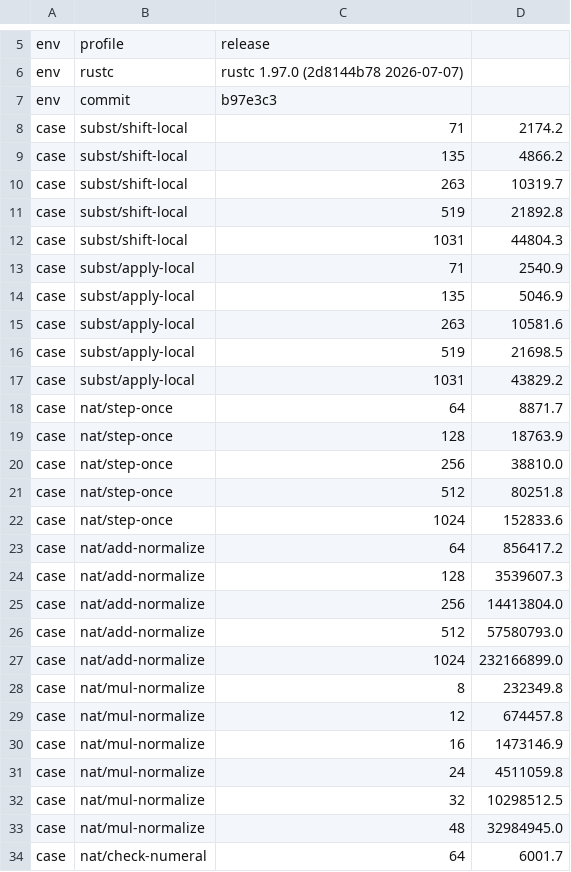
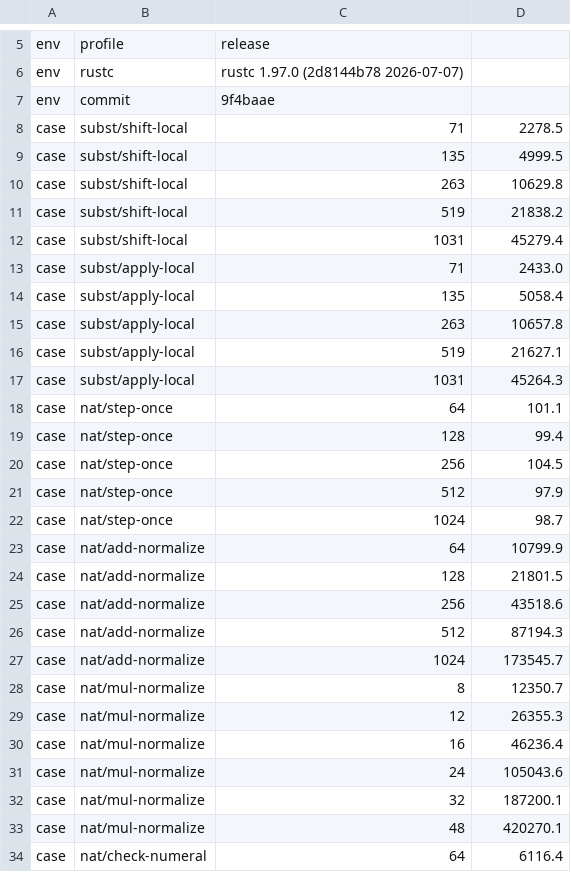
Before and after one commit to MinusGix/heather, a TSV file: crates/kernel/benches/baseline.tsv, drawn as a sheet; only a part is shown, gaps mark what is left out; the diff covers the shown part only.

```diff
--- a/crates/kernel/benches/baseline.tsv
+++ b/crates/kernel/benches/baseline.tsv
@@ -6,29 +6,29 @@ env	profile	release
 env	rustc	rustc 1.97.0 (2d8144b78 2026-07-07)
-env	commit	b97e3c3
-case	subst/shift-local	71	2174.2
-case	subst/shift-local	135	4866.2
-case	subst/shift-local	263	10319.7
-case	subst/shift-local	519	21892.8
-case	subst/shift-local	1031	44804.3
-case	subst/apply-local	71	2540.9
-case	subst/apply-local	135	5046.9
-case	subst/apply-local	263	10581.6
-case	subst/apply-local	519	21698.5
-case	subst/apply-local	1031	43829.2
-case	nat/step-once	64	8871.7
-case	nat/step-once	128	18763.9
-case	nat/step-once	256	38810.0
-case	nat/step-once	512	80251.8
-case	nat/step-once	1024	152833.6
-case	nat/add-normalize	64	856417.2
-case	nat/add-normalize	128	3539607.3
-case	nat/add-normalize	256	14413804.0
-case	nat/add-normalize	512	57580793.0
-case	nat/add-normalize	1024	232166899.0
-case	nat/mul-normalize	8	232349.8
-case	nat/mul-normalize	12	674457.8
-case	nat/mul-normalize	16	1473146.9
-case	nat/mul-normalize	24	4511059.8
-case	nat/mul-normalize	32	10298512.5
-case	nat/mul-normalize	48	32984945.0
-case	nat/check-numeral	64	6001.7
+env	commit	9f4baae
+case	subst/shift-local	71	2278.5
+case	subst/shift-local	135	4999.5
+case	subst/shift-local	263	10629.8
+case	subst/shift-local	519	21838.2
+case	subst/shift-local	1031	45279.4
+case	subst/apply-local	71	2433.0
+case	subst/apply-local	135	5058.4
+case	subst/apply-local	263	10657.8
+case	subst/apply-local	519	21627.1
+case	subst/apply-local	1031	45264.3
+case	nat/step-once	64	101.1
+case	nat/step-once	128	99.4
+case	nat/step-once	256	104.5
+case	nat/step-once	512	97.9
+case	nat/step-once	1024	98.7
+case	nat/add-normalize	64	10799.9
+case	nat/add-normalize	128	21801.5
+case	nat/add-normalize	256	43518.6
+case	nat/add-normalize	512	87194.3
+case	nat/add-normalize	1024	173545.7
+case	nat/mul-normalize	8	12350.7
+case	nat/mul-normalize	12	26355.3
+case	nat/mul-normalize	16	46236.4
+case	nat/mul-normalize	24	105043.6
+case	nat/mul-normalize	32	187200.1
+case	nat/mul-normalize	48	420270.1
+case	nat/check-numeral	64	6116.4
```
Also changed, not shown: 47 edited cells elsewhere in this file, 8 other files.
